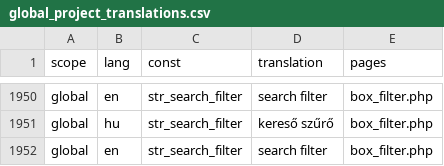
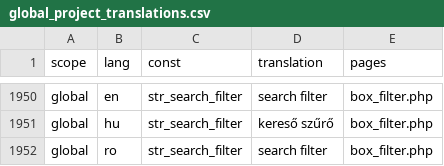
Before and after one commit to OpenBioMaps/translations, a CSV file: global_project_translations.csv, drawn as a sheet; only a part is shown, gaps mark what is left out.

Commit message:
Update global_project_translations.csv

```diff
--- a/global_project_translations.csv
+++ b/global_project_translations.csv
@@ -1951,2 +1951,2 @@
 "global","hu","str_search_filter","kereső szűrő","box_filter.php"
-"global","en","str_search_filter","search filter","box_filter.php"
+"global","ro","str_search_filter","search filter","box_filter.php"
```
